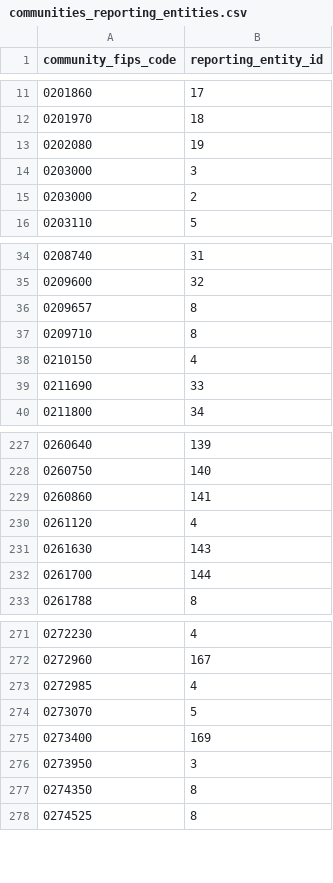
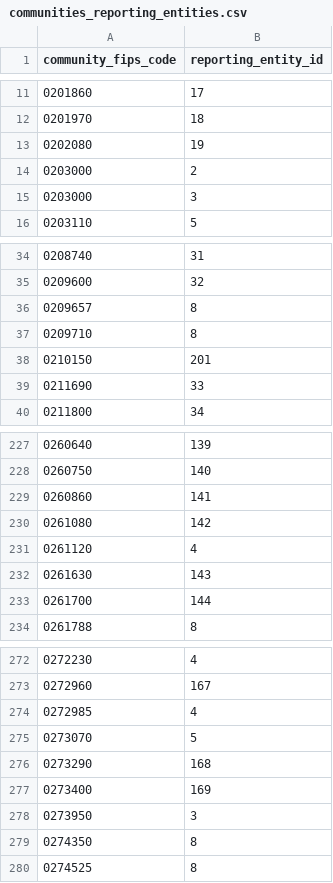
Before and after one commit to acep-aedg/aedg-data-pond, a CSV file: data/final/communities_reporting_entities/communities_reporting_entities.csv, drawn as a sheet; only a part is shown, gaps mark what is left out.

```diff
--- a/data/final/communities_reporting_entities/communities_reporting_entities.csv
+++ b/data/final/communities_reporting_entities/communities_reporting_entities.csv
@@ -13,4 +13,4 @@ community_fips_code,reporting_entity_id
 0202080,19
+0203000,2
 0203000,3
-0203000,2
 0203110,5
@@ -37,3 +37,3 @@ community_fips_code,reporting_entity_id
 0209710,8
-0210150,4
+0210150,201
 0211690,33
@@ -229,2 +229,3 @@ community_fips_code,reporting_entity_id
 0260860,141
+0261080,142
 0261120,4
@@ -274,2 +275,3 @@ community_fips_code,reporting_entity_id
 0273070,5
+0273290,168
 0273400,169
```
Also changed, not shown: data/final/communities_service_area_geoms/communities_service_area_geoms.csv, data/final/taxes/taxes.csv, 17 other files.
